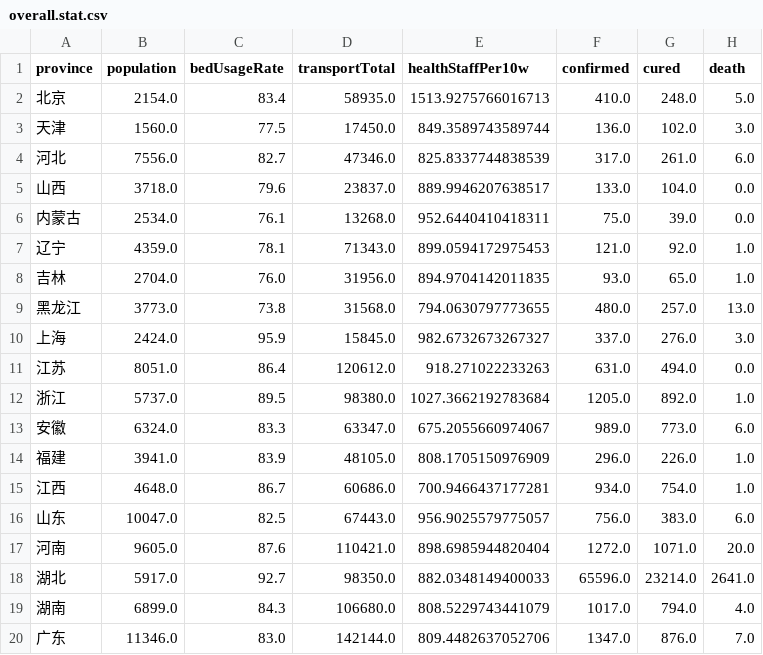
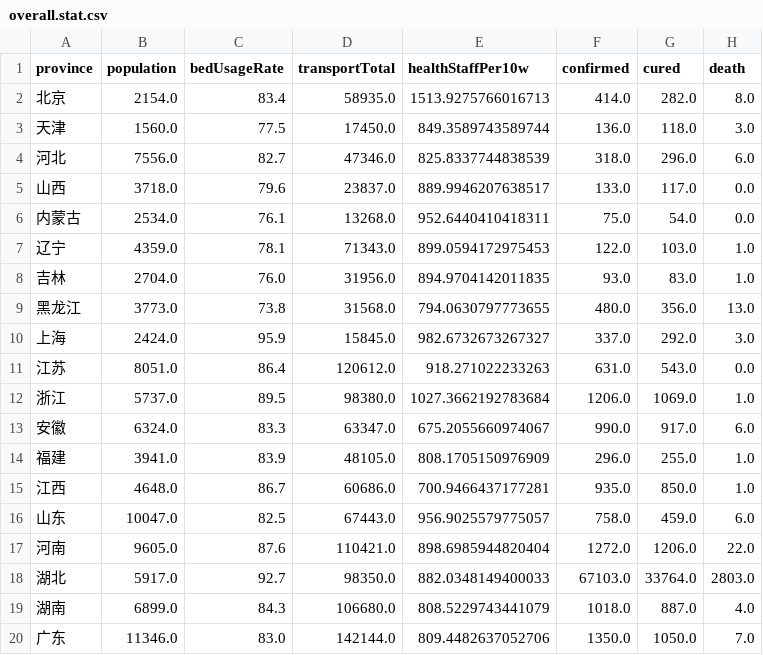
Before and after one commit to ousheobin/covid-19-vis, a CSV file: data/overall.stat.csv, drawn as a sheet; only a part is shown; the diff covers the shown part only.

```diff
--- a/data/overall.stat.csv
+++ b/data/overall.stat.csv
@@ -1,20 +1,20 @@
 province,population,bedUsageRate,transportTotal,healthStaffPer10w,confirmed,cured,death
-北京,2154.0,83.4,58935.0,1513.9275766016713,410.0,248.0,5.0
-天津,1560.0,77.5,17450.0,849.3589743589744,136.0,102.0,3.0
-河北,7556.0,82.7,47346.0,825.8337744838539,317.0,261.0,6.0
-山西,3718.0,79.6,23837.0,889.9946207638517,133.0,104.0,0.0
-内蒙古,2534.0,76.1,13268.0,952.6440410418311,75.0,39.0,0.0
-辽宁,4359.0,78.1,71343.0,899.0594172975453,121.0,92.0,1.0
-吉林,2704.0,76.0,31956.0,894.9704142011835,93.0,65.0,1.0
-黑龙江,3773.0,73.8,31568.0,794.0630797773655,480.0,257.0,13.0
-上海,2424.0,95.9,15845.0,982.6732673267327,337.0,276.0,3.0
-江苏,8051.0,86.4,120612.0,918.271022233263,631.0,494.0,0.0
-浙江,5737.0,89.5,98380.0,1027.3662192783684,1205.0,892.0,1.0
-安徽,6324.0,83.3,63347.0,675.2055660974067,989.0,773.0,6.0
-福建,3941.0,83.9,48105.0,808.1705150976909,296.0,226.0,1.0
-江西,4648.0,86.7,60686.0,700.9466437177281,934.0,754.0,1.0
-山东,10047.0,82.5,67443.0,956.9025579775057,756.0,383.0,6.0
-河南,9605.0,87.6,110421.0,898.6985944820404,1272.0,1071.0,20.0
-湖北,5917.0,92.7,98350.0,882.0348149400033,65596.0,23214.0,2641.0
-湖南,6899.0,84.3,106680.0,808.5229743441079,1017.0,794.0,4.0
-广东,11346.0,83.0,142144.0,809.4482637052706,1347.0,876.0,7.0
+北京,2154.0,83.4,58935.0,1513.9275766016713,414.0,282.0,8.0
+天津,1560.0,77.5,17450.0,849.3589743589744,136.0,118.0,3.0
+河北,7556.0,82.7,47346.0,825.8337744838539,318.0,296.0,6.0
+山西,3718.0,79.6,23837.0,889.9946207638517,133.0,117.0,0.0
+内蒙古,2534.0,76.1,13268.0,952.6440410418311,75.0,54.0,0.0
+辽宁,4359.0,78.1,71343.0,899.0594172975453,122.0,103.0,1.0
+吉林,2704.0,76.0,31956.0,894.9704142011835,93.0,83.0,1.0
+黑龙江,3773.0,73.8,31568.0,794.0630797773655,480.0,356.0,13.0
+上海,2424.0,95.9,15845.0,982.6732673267327,337.0,292.0,3.0
+江苏,8051.0,86.4,120612.0,918.271022233263,631.0,543.0,0.0
+浙江,5737.0,89.5,98380.0,1027.3662192783684,1206.0,1069.0,1.0
+安徽,6324.0,83.3,63347.0,675.2055660974067,990.0,917.0,6.0
+福建,3941.0,83.9,48105.0,808.1705150976909,296.0,255.0,1.0
+江西,4648.0,86.7,60686.0,700.9466437177281,935.0,850.0,1.0
+山东,10047.0,82.5,67443.0,956.9025579775057,758.0,459.0,6.0
+河南,9605.0,87.6,110421.0,898.6985944820404,1272.0,1206.0,22.0
+湖北,5917.0,92.7,98350.0,882.0348149400033,67103.0,33764.0,2803.0
+湖南,6899.0,84.3,106680.0,808.5229743441079,1018.0,887.0,4.0
+广东,11346.0,83.0,142144.0,809.4482637052706,1350.0,1050.0,7.0
```
Also changed, not shown: 17 edited cells elsewhere in this file, data/timeseries.data.csv, 10 other files.
